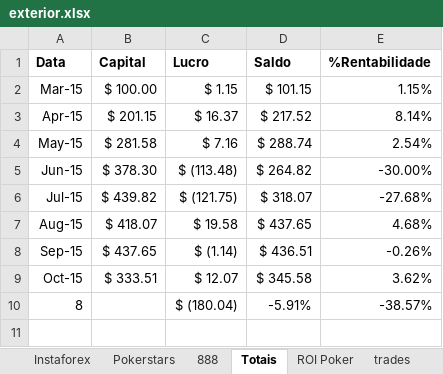
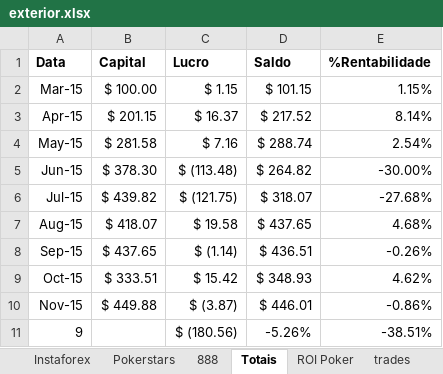
Before and after one commit to bengelbert/ifsc, an Excel workbook: stocks/exterior.xlsx, sheet Totais, drawn as a sheet; values as stored, in another font and other column widths than the file's, no borders; table styles not drawn; removed rows and columns are numbered as before the commit, all else as after; the diff names each change by its address in the sheet, - before the commit and + after, or states it on an @@ line.

```diff
--- a/stocks/exterior.xlsx (sheet Totais)
+++ b/stocks/exterior.xlsx (sheet Totais)
-C9 (Lucro): $ 12.07
+C9 (Lucro): $ 15.42
-D9 (Saldo): $ 345.58
+D9 (Saldo): $ 348.93
-E9 (%Rentabilidade): 3.62%
+E9 (%Rentabilidade): 4.62%
-row 10: 8 |  | $ (180.04) | -5.91% | -38.57%
+row 10: Nov-15 | $ 449.88 | $ (3.87) | $ 446.01 | -0.86%
+row 11: 9 |  | $ (180.56) | -5.26% | -38.51%
```
Also changed, not shown: sheet Instaforex, sheet 888, sheet ROI Poker, sheet Pokerstars, 1 other file.
